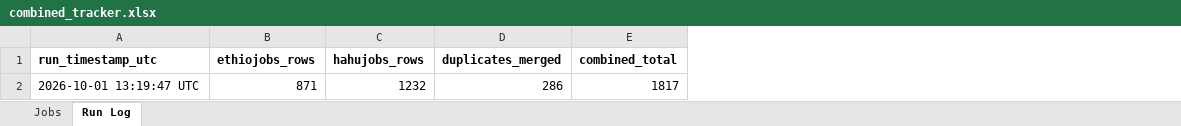
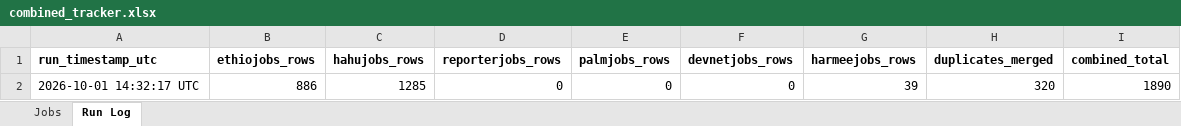
Before and after one commit to mesfnism/ethiojobs-tracker, an Excel workbook: combined_tracker.xlsx, sheet Run Log, drawn as a sheet; values as stored, in another font and other column widths than the file's, no borders; removed rows and columns are numbered as before the commit, all else as after; the diff names each change by its address in the sheet, - before the commit and + after, or states it on an @@ line.

```diff
--- a/combined_tracker.xlsx (sheet Run Log)
+++ b/combined_tracker.xlsx (sheet Run Log)
+column D (reporterjobs_rows), empty
+column E (palmjobs_rows), empty
+column F (devnetjobs_rows), empty
+column G (harmeejobs_rows), empty
-row 2: 2026-10-01 13:19:47 UTC | 871 | 1232 | 286 | 1817
+row 2: 2026-10-01 14:32:17 UTC | 886 | 1285 | 0 | 0 | 0 | 39 | 320 | 1890
```
Also changed, not shown: sheet Jobs, ethiojobs_tracker.xlsx, hahujobs_tracker.xlsx, 5 other files.
